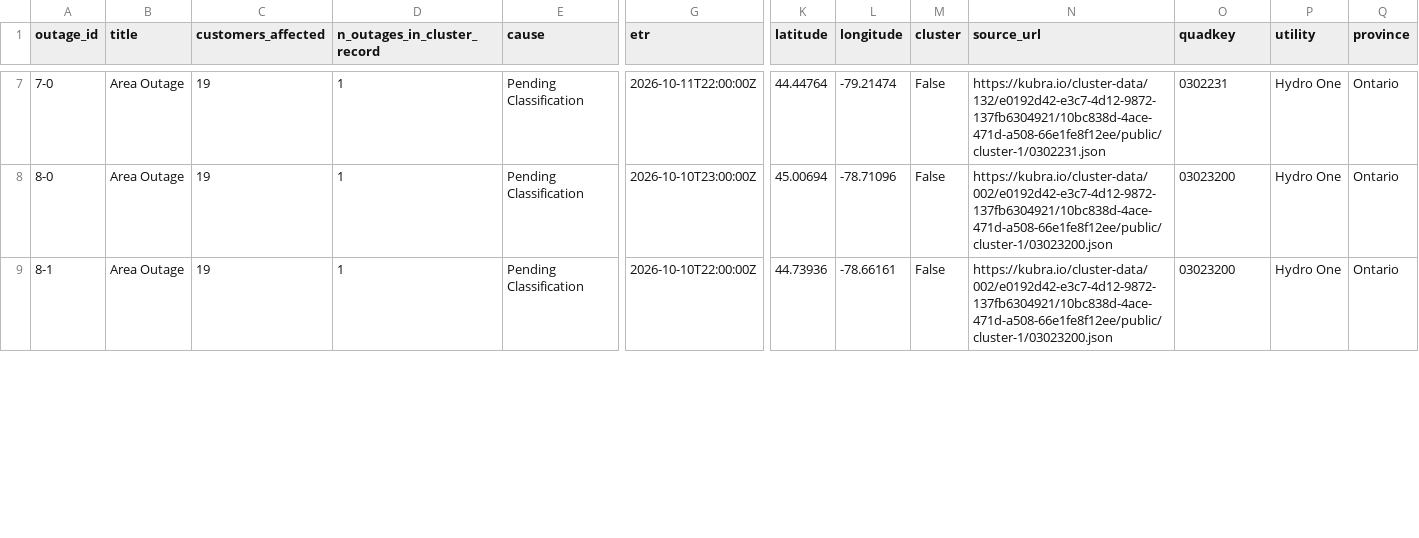
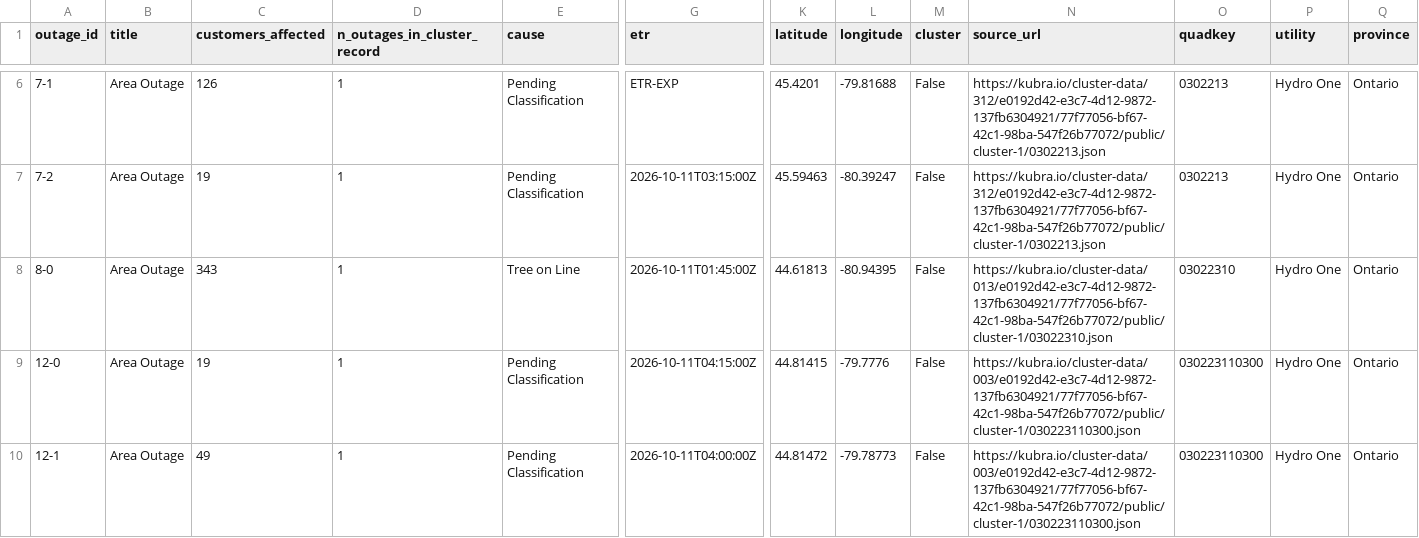
Before and after one commit to Nyu13/bc-hydro-vegetation-risk-demo-public, a CSV file: data/archives/hydro_one_outages/latest/outages.csv, drawn as a sheet; only a part is shown, gaps mark what is left out; rows hold the shown columns only; the diff covers the shown part only; the diff names each change by its address in the sheet, - before the commit and + after, or states it on an @@ line.

```diff
--- a/data/archives/hydro_one_outages/latest/outages.csv
+++ b/data/archives/hydro_one_outages/latest/outages.csv
+row 6: 7-1 | Area Outage | 126 | 1 | Pending Classification | ETR-EXP | 45.4201 | -79.81688 | False | https://kubra.io/cluster-data/312/e0192d42-e3c7-4d12-9872-137fb6304921/77f77056-bf67-42c1-98ba-547f26b77072/public/cluster-1/0302213.json | 0302213 | Hydro One | Ontario
-A7 (outage_id): 7-0
+A7 (outage_id): 7-2
-G7 (etr): 2026-10-11T22:00:00Z
+G7 (etr): 2026-10-11T03:15:00Z
-K7 (latitude): 44.44764
+K7 (latitude): 45.59463
-L7 (longitude): -79.21474
+L7 (longitude): -80.39247
-N7 (source_url): https://kubra.io/cluster-data/132/e0192d42-e3c7-4d12-9872-137fb6304921/10bc838d-4ace-471d-a508-66e1fe8f12ee/public/cluster-1/0302231.json
+N7 (source_url): https://kubra.io/cluster-data/312/e0192d42-e3c7-4d12-9872-137fb6304921/77f77056-bf67-42c1-98ba-547f26b77072/public/cluster-1/0302213.json
-O7 (quadkey): 0302231
+O7 (quadkey): 0302213
-C8 (customers_affected): 19
+C8 (customers_affected): 343
-E8 (cause): Pending Classification
+E8 (cause): Tree on Line
-G8 (etr): 2026-10-10T23:00:00Z
+G8 (etr): 2026-10-11T01:45:00Z
-K8 (latitude): 45.00694
+K8 (latitude): 44.61813
-L8 (longitude): -78.71096
+L8 (longitude): -80.94395
-N8 (source_url): https://kubra.io/cluster-data/002/e0192d42-e3c7-4d12-9872-137fb6304921/10bc838d-4ace-471d-a508-66e1fe8f12ee/public/cluster-1/03023200.json
+N8 (source_url): https://kubra.io/cluster-data/013/e0192d42-e3c7-4d12-9872-137fb6304921/77f77056-bf67-42c1-98ba-547f26b77072/public/cluster-1/03022310.json
-O8 (quadkey): 03023200
+O8 (quadkey): 03022310
-A9 (outage_id): 8-1
+A9 (outage_id): 12-0
-G9 (etr): 2026-10-10T22:00:00Z
+G9 (etr): 2026-10-11T04:15:00Z
-K9 (latitude): 44.73936
+K9 (latitude): 44.81415
-L9 (longitude): -78.66161
+L9 (longitude): -79.7776
-N9 (source_url): https://kubra.io/cluster-data/002/e0192d42-e3c7-4d12-9872-137fb6304921/10bc838d-4ace-471d-a508-66e1fe8f12ee/public/cluster-1/03023200.json
+N9 (source_url): https://kubra.io/cluster-data/003/e0192d42-e3c7-4d12-9872-137fb6304921/77f77056-bf67-42c1-98ba-547f26b77072/public/cluster-1/030223110300.json
-O9 (quadkey): 03023200
+O9 (quadkey): 030223110300
+row 10: 12-1 | Area Outage | 49 | 1 | Pending Classification | 2026-10-11T04:00:00Z | 44.81472 | -79.78773 | False | https://kubra.io/cluster-data/003/e0192d42-e3c7-4d12-9872-137fb6304921/77f77056-bf67-42c1-98ba-547f26b77072/public/cluster-1/030223110300.json | 030223110300 | Hydro One | Ontario
```
Also changed, not shown: 1 removed row and 29 edited cells elsewhere in this file, data/archives/hydro_one_outages/archive_index.csv, data/archives/hydro_one_outages/outages.csv, 7 other files.
